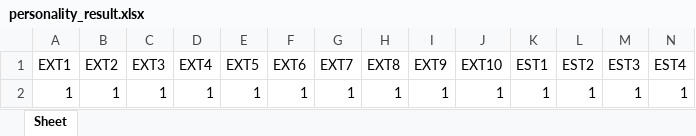
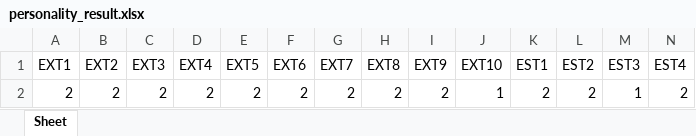
Before and after one commit to sudovishal/personality-prediction, an Excel workbook: personality_result.xlsx, sheet Sheet, drawn as a sheet; only a part is shown; values as stored, in another font and other column widths than the file's, no borders; removed rows and columns are numbered as before the commit, all else as after; rows hold the shown columns only; the diff names each change by its address in the sheet, - before the commit and + after, or states it on an @@ line.

```diff
--- a/personality_result.xlsx (sheet Sheet)
+++ b/personality_result.xlsx (sheet Sheet)
-row 2: 1 | 1 | 1 | 1 | 1 | 1 | 1 | 1 | 1 | 1 | 1 | 1 | 1 | 1
+row 2: 2 | 2 | 2 | 2 | 2 | 2 | 2 | 2 | 2 | 1 | 2 | 2 | 1 | 2
```
Also changed, not shown: responses.xlsx, 2 other files.
